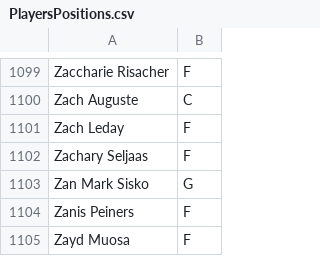
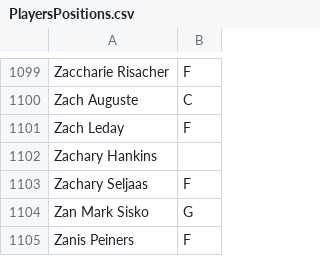
Before and after one commit to sotiristiga/euroleague, a CSV file: PlayersPositions.csv, drawn as a sheet; only a part is shown, gaps mark what is left out; the shorter side is filled out with more unchanged rows.

```diff
--- a/PlayersPositions.csv
+++ b/PlayersPositions.csv
@@ -1101,2 +1101,3 @@ Zach  Auguste,C
 Zach  Leday,F
+Zachary  Hankins,
 Zachary  Seljaas,F
```
Also changed, not shown: 2025_2026_players.csv, euroleague_2025_2026_results.csv, 1 other file.
